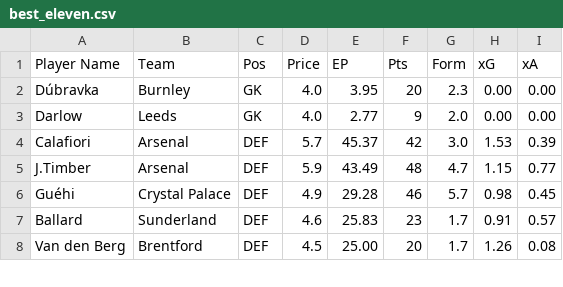
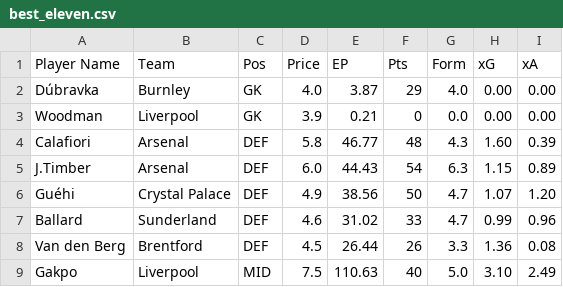
Before and after one commit to AayushK11/FPL, a CSV file: output/best_eleven.csv, drawn as a sheet; only a part is shown; the diff covers the shown part only.

```diff
--- a/output/best_eleven.csv
+++ b/output/best_eleven.csv
@@ -1,8 +1,9 @@
 Player Name         ,Team           ,Pos, Price,     EP, Pts, Form,   xG,   xA
-Dúbravka            ,Burnley        , GK,   4.0,   3.95,  20,  2.3, 0.00, 0.00
-Darlow              ,Leeds          , GK,   4.0,   2.77,   9,  2.0, 0.00, 0.00
-Calafiori           ,Arsenal        ,DEF,   5.7,  45.37,  42,  3.0, 1.53, 0.39
-J.Timber            ,Arsenal        ,DEF,   5.9,  43.49,  48,  4.7, 1.15, 0.77
-Guéhi               ,Crystal Palace ,DEF,   4.9,  29.28,  46,  5.7, 0.98, 0.45
-Ballard             ,Sunderland     ,DEF,   4.6,  25.83,  23,  1.7, 0.91, 0.57
-Van den Berg        ,Brentford      ,DEF,   4.5,  25.00,  20,  1.7, 1.26, 0.08
+Dúbravka            ,Burnley        , GK,   4.0,   3.87,  29,  4.0, 0.00, 0.00
+Woodman             ,Liverpool      , GK,   3.9,   0.21,   0,  0.0, 0.00, 0.00
+Calafiori           ,Arsenal        ,DEF,   5.8,  46.77,  48,  4.3, 1.60, 0.39
+J.Timber            ,Arsenal        ,DEF,   6.0,  44.43,  54,  6.3, 1.15, 0.89
+Guéhi               ,Crystal Palace ,DEF,   4.9,  38.56,  50,  4.7, 1.07, 1.20
+Ballard             ,Sunderland     ,DEF,   4.6,  31.02,  33,  4.7, 0.99, 0.96
+Van den Berg        ,Brentford      ,DEF,   4.5,  26.44,  26,  3.3, 1.36, 0.08
+Gakpo               ,Liverpool      ,MID,   7.5, 110.63,  40,  5.0, 3.10, 2.49
```
Also changed, not shown: 2 added rows, 3 removed rows and 22 edited cells elsewhere in this file, output/Old Havertz Kai Hard.csv, output/Paneer Tikka MoSalah.csv, 1 other file.
